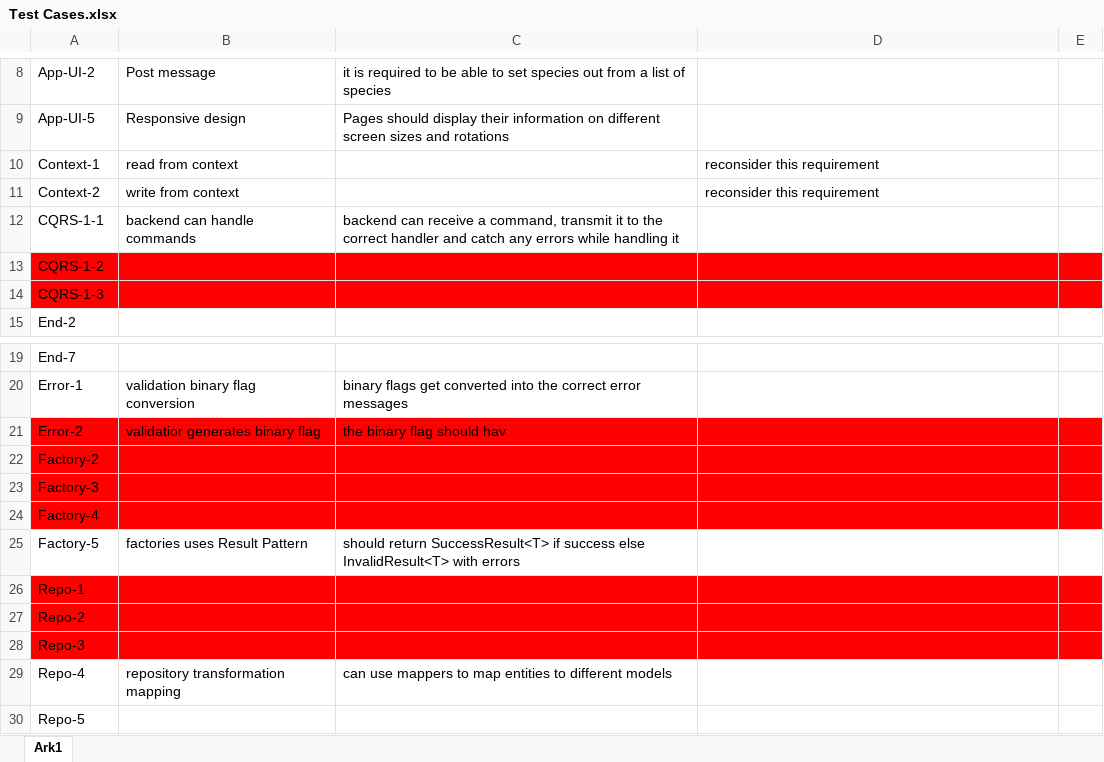
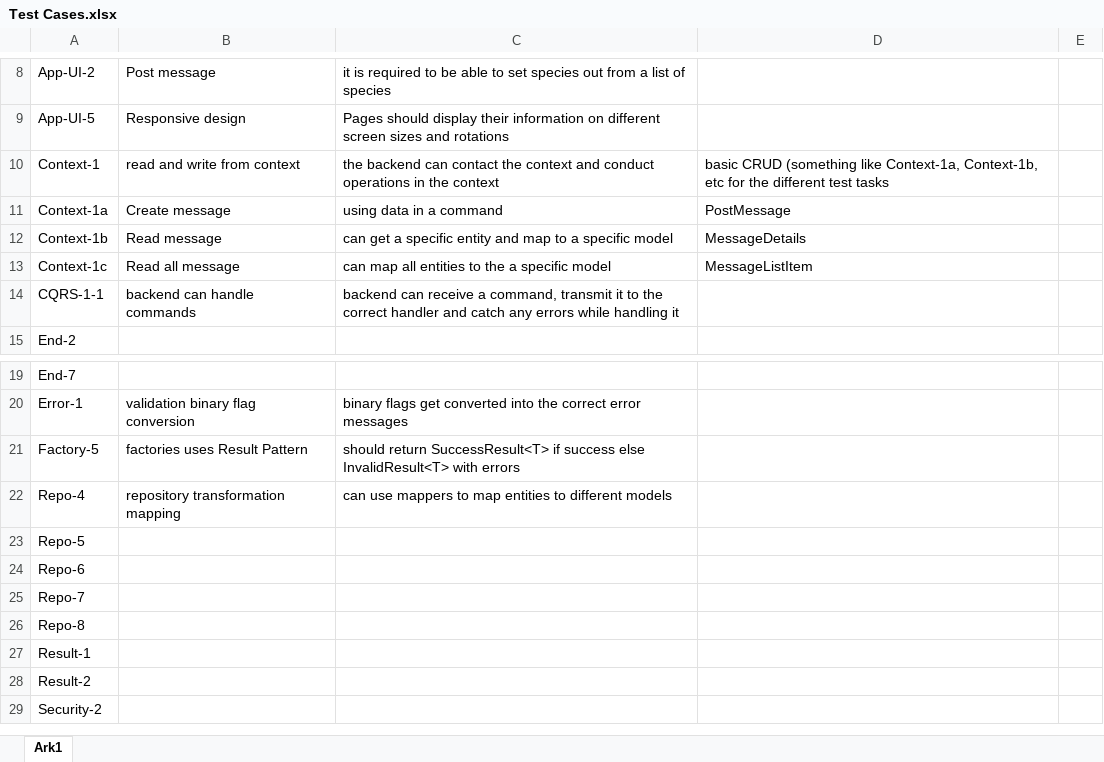
Before and after one commit to BenjaminElifLarsen/Interdisciplinary_Project, an Excel workbook: Documentation/Test Cases.xlsx, sheet Ark1, drawn as a sheet; only a part is shown, gaps mark what is left out; the shorter side is filled out with more unchanged rows; values as stored, in another font and other column widths than the file's, no borders; removed rows and columns are numbered as before the commit, all else as after; the diff names each change by its address in the sheet, - before the commit and + after, or states it on an @@ line.

```diff
--- a/Documentation/Test Cases.xlsx (sheet Ark1)
+++ b/Documentation/Test Cases.xlsx (sheet Ark1)
-B10: read from context
+B10: read and write from context
-C10: (empty)
+C10: the backend can contact the context and conduct operations in the context
-D10: reconsider this requirement
+D10: basic CRUD (something like Context-1a, Context-1b, etc for the different test tasks
-row 11: Context-2 | write from context |  | reconsider this requirement
+row 11: Context-1a | Create message | using data in a command | PostMessage
+row 12: Context-1b | Read message | can get a specific entity and map to a specific model | MessageDetails
+row 13: Context-1c | Read all message | can map all entities to the a specific model | MessageListItem
-row 13: CQRS-1-2
-row 14: CQRS-1-3
-row 21: Error-2 | validatior generates binary flag | the binary flag should hav
-row 22: Factory-2
-row 23: Factory-3
-row 24: Factory-4
-row 26: Repo-1
-row 27: Repo-2
-row 28: Repo-3
```
Also changed, not shown: Documentation/Krav Specifikation.xlsx, 23 other files.
